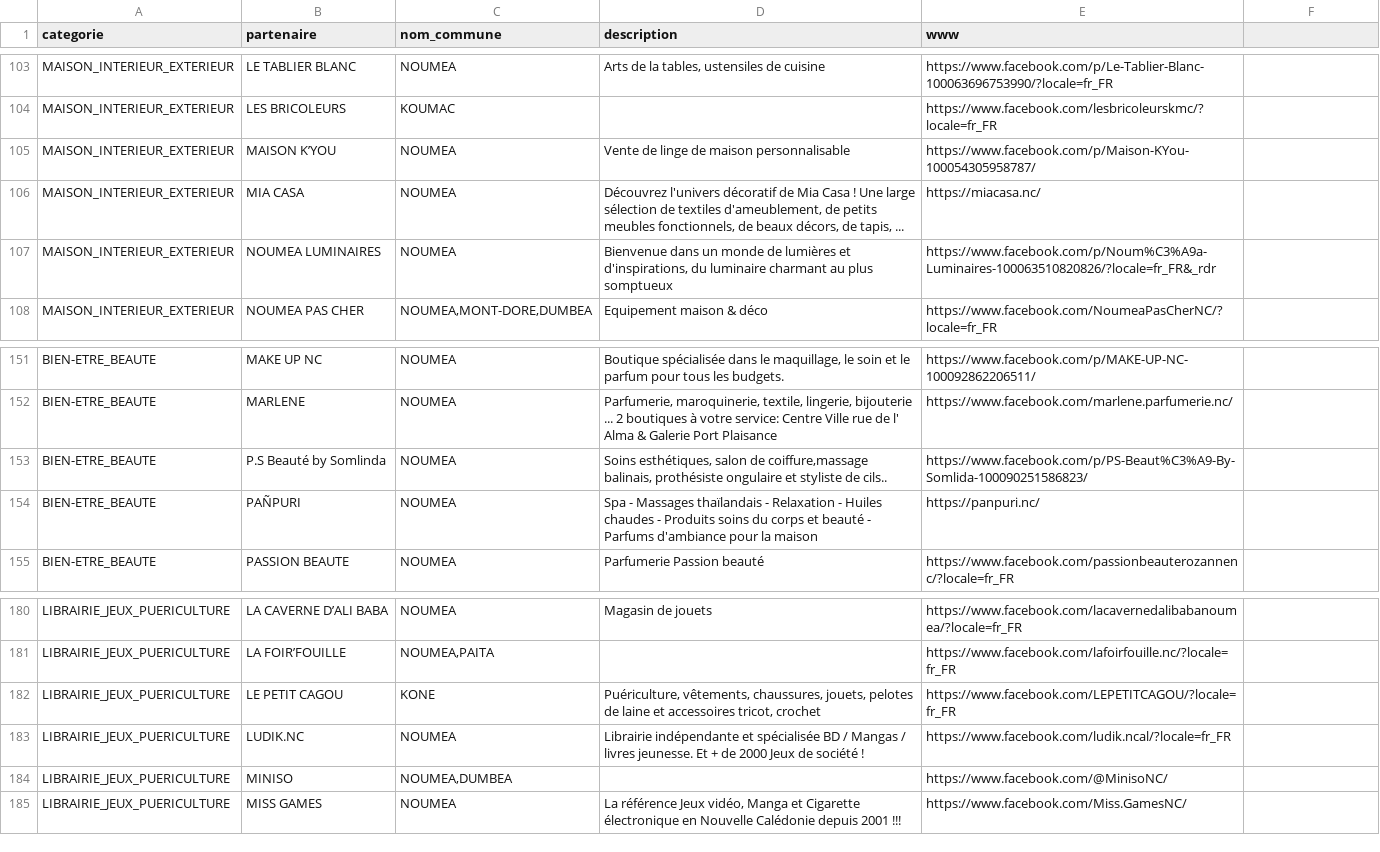
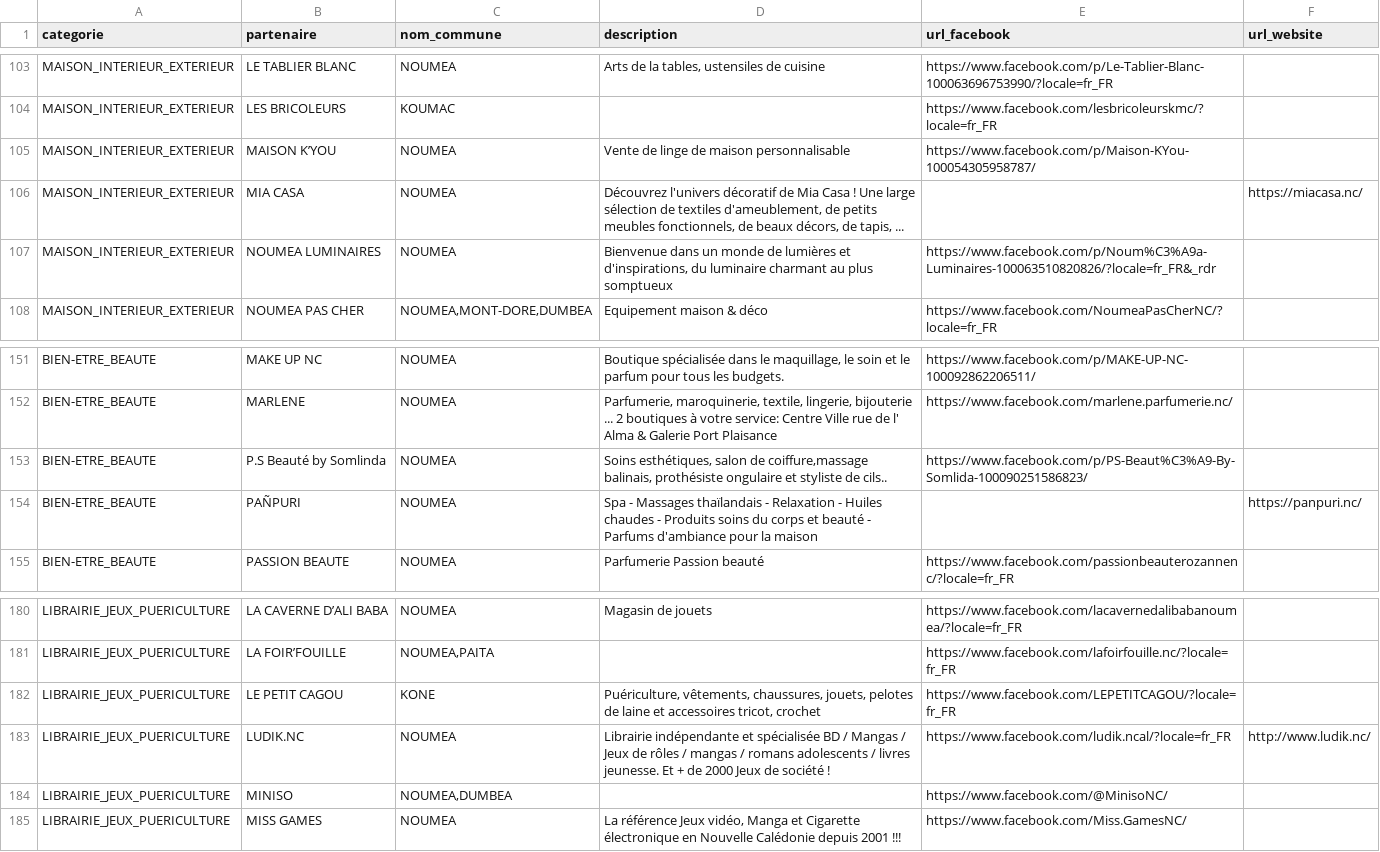
Before and after one commit to adriens/odata-ma-liste-cadeau-nc, a CSV file: data/ma-liste-cadeau-nc.csv, drawn as a sheet; only a part is shown, gaps mark what is left out; the diff covers the shown part only.

```diff
--- a/data/ma-liste-cadeau-nc.csv
+++ b/data/ma-liste-cadeau-nc.csv
@@ -1 +1 @@
-categorie,partenaire,nom_commune,description,www
+categorie,partenaire,nom_commune,description,url_facebook,url_website
@@ -106 +106 @@ MAISON_INTERIEUR_EXTERIEUR,MAISON K’YOU,NOUMEA,Vente de linge de maison person
-MAISON_INTERIEUR_EXTERIEUR,MIA CASA,NOUMEA,"Découvrez l'univers décoratif de Mia Casa ! Une large sélection de textiles d'ameublement, de petits meubles fonctionnels, de beaux décors, de tapis, ...",https://miacasa.nc/
+MAISON_INTERIEUR_EXTERIEUR,MIA CASA,NOUMEA,"Découvrez l'univers décoratif de Mia Casa ! Une large sélection de textiles d'ameublement, de petits meubles fonctionnels, de beaux décors, de tapis, ...",,https://miacasa.nc/
@@ -154 +154 @@ BIEN-ETRE_BEAUTE,P.S Beauté by Somlinda,NOUMEA,"Soins esthétiques, salon de co
-BIEN-ETRE_BEAUTE,PAÑPURI,NOUMEA,Spa - Massages thaïlandais - Relaxation - Huiles chaudes - Produits soins du corps et beauté - Parfums d'ambiance pour la maison,https://panpuri.nc/
+BIEN-ETRE_BEAUTE,PAÑPURI,NOUMEA,Spa - Massages thaïlandais - Relaxation - Huiles chaudes - Produits soins du corps et beauté - Parfums d'ambiance pour la maison,,https://panpuri.nc/
@@ -183 +183 @@ LIBRAIRIE_JEUX_PUERICULTURE,LE PETIT CAGOU,KONE,"Puériculture, vêtements, chau
-LIBRAIRIE_JEUX_PUERICULTURE,LUDIK.NC,NOUMEA,Librairie indépendante et spécialisée BD / Mangas / livres jeunesse. Et + de 2000 Jeux de société !,https://www.facebook.com/ludik.ncal/?locale=fr_FR
+LIBRAIRIE_JEUX_PUERICULTURE,LUDIK.NC,NOUMEA,Librairie indépendante et spécialisée BD / Mangas / Jeux de rôles / mangas / romans adolescents / livres jeunesse. Et + de 2000 Jeux de société !,https://www.facebook.com/ludik.ncal/?locale=fr_FR,http://www.ludik.nc/
```
Also changed, not shown: 20 edited cells elsewhere in this file.
